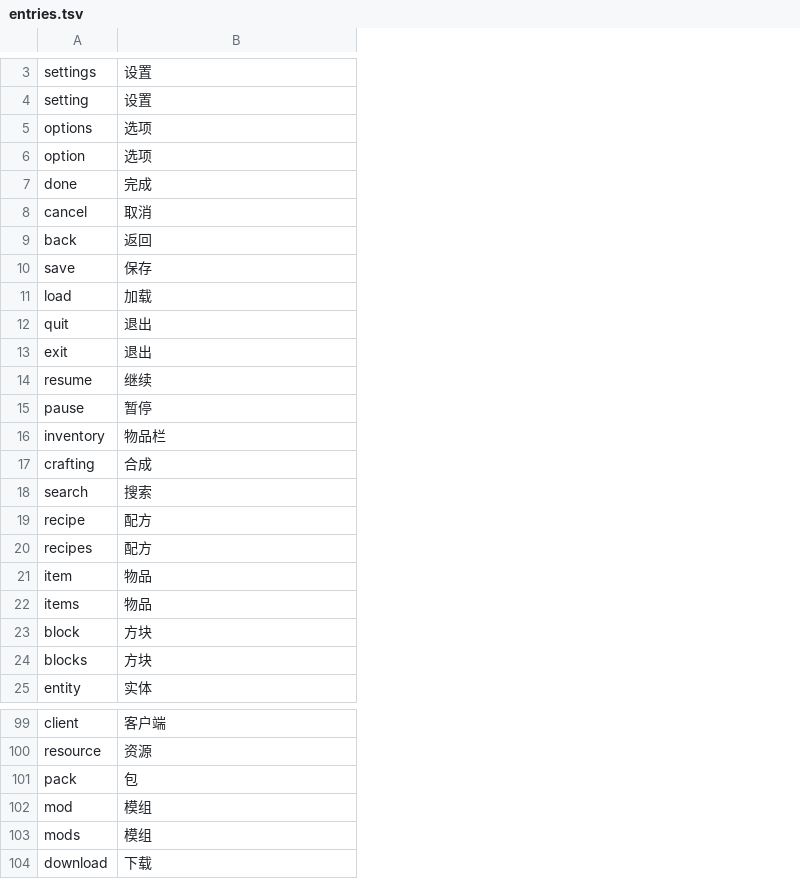
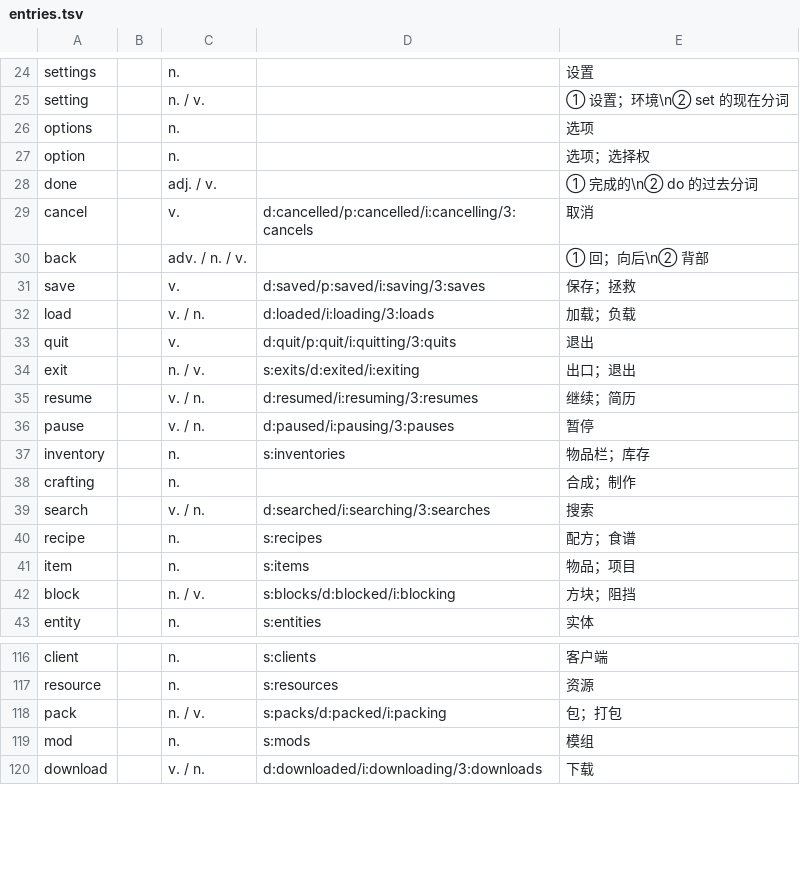
Before and after one commit to pnnh/MCBilingual, a TSV file: src/main/resources/data/mcbilingual/dictionary/entries.tsv, drawn as a sheet; only a part is shown, gaps mark what is left out; removed rows and columns are numbered as before the commit, all else as after; the diff covers the shown part only; the diff names each change by its address in the sheet, - before the commit and + after, or states it on an @@ line.

```diff
--- a/src/main/resources/data/mcbilingual/dictionary/entries.tsv
+++ b/src/main/resources/data/mcbilingual/dictionary/entries.tsv
+column B, empty
+column C, rows 24-43: n. | n. / v. | n. | n. | adj. / v. | v. | adv. / n. / v. | v. | v. / n. | v. | n. / v. | v. / n. | v. / n. | n. | n. | v. / n. | n. | n. | n. / v. | n.; rows 116-120: n. | n. | n. / v. | n. | v. / n.
+column D, rows 29-43: d:cancelled/p:cancelled/i:cancelling/3:cancels |  | d:saved/p:saved/i:saving/3:saves | d:loaded/i:loading/3:loads | d:quit/p:quit/i:quitting/3:quits | s:exits/d:exited/i:exiting | d:resumed/i:resuming/3:resumes | d:paused/i:pausing/3:pauses | s:inventories |  | d:searched/i:searching/3:searches | s:recipes | s:items | s:blocks/d:blocked/i:blocking | s:entities; rows 116-120: s:clients | s:resources | s:packs/d:packed/i:packing | s:mods | d:downloaded/i:downloading/3:downloads
-E25: 设置
+E25: ① 设置；环境\n② set 的现在分词
-E27: 选项
+E27: 选项；选择权
-E28: 完成
+E28: ① 完成的\n② do 的过去分词
-E30: 返回
+E30: ① 回；向后\n② 背部
-E31: 保存
+E31: 保存；拯救
-E32: 加载
+E32: 加载；负载
-E34: 退出
+E34: 出口；退出
-E35: 继续
+E35: 继续；简历
-E37: 物品栏
+E37: 物品栏；库存
-E38: 合成
+E38: 合成；制作
-E40: 配方
+E40: 配方；食谱
-row 20: recipes | 配方
-E41: 物品
+E41: 物品；项目
-row 22: items | 物品
-E42: 方块
+E42: 方块；阻挡
-row 24: blocks | 方块
-E118: 包
+E118: 包；打包
-row 103: mods | 模组
```
Also changed, not shown: 21 added rows, 5 removed rows and 31 edited cells elsewhere in this file, 23 other files.
